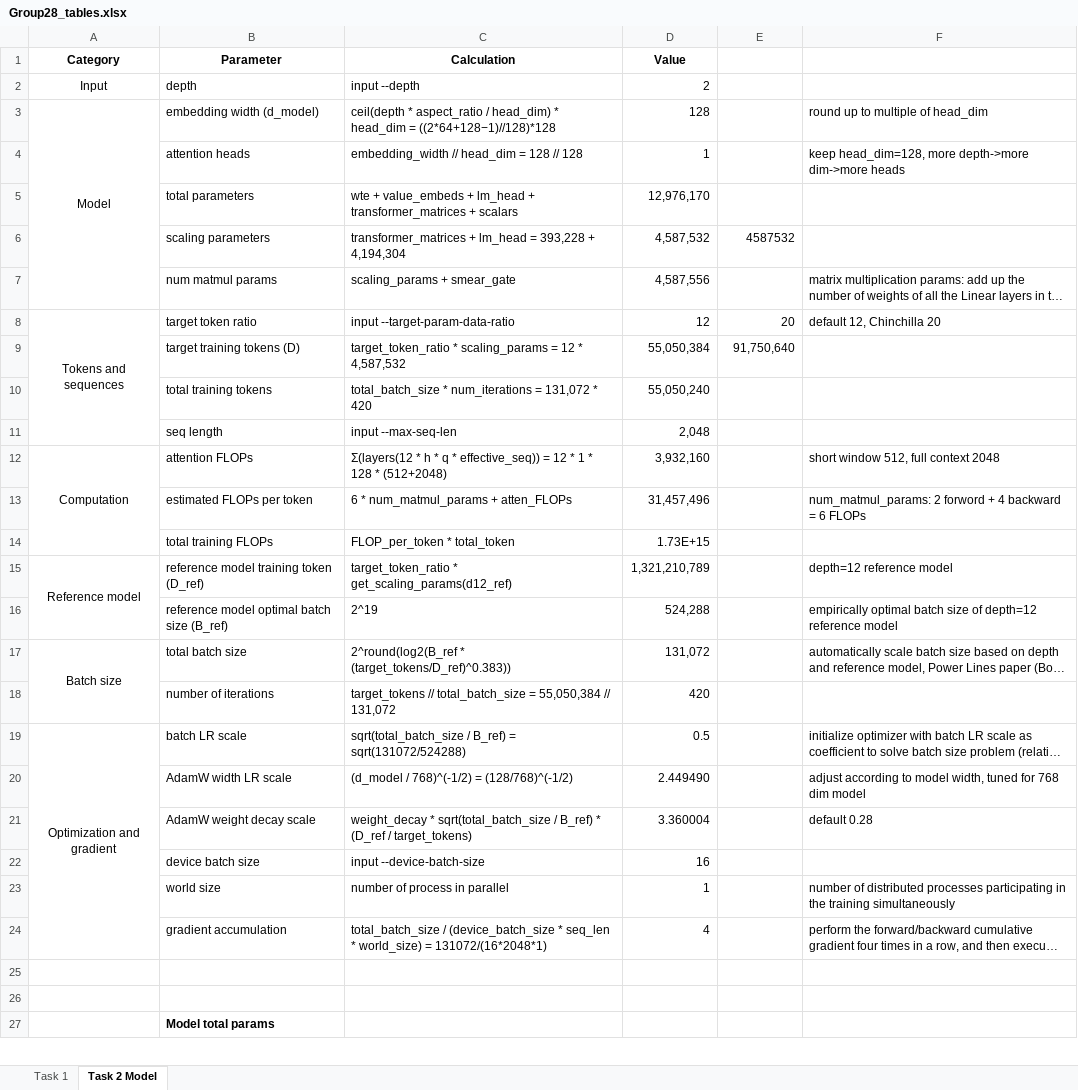
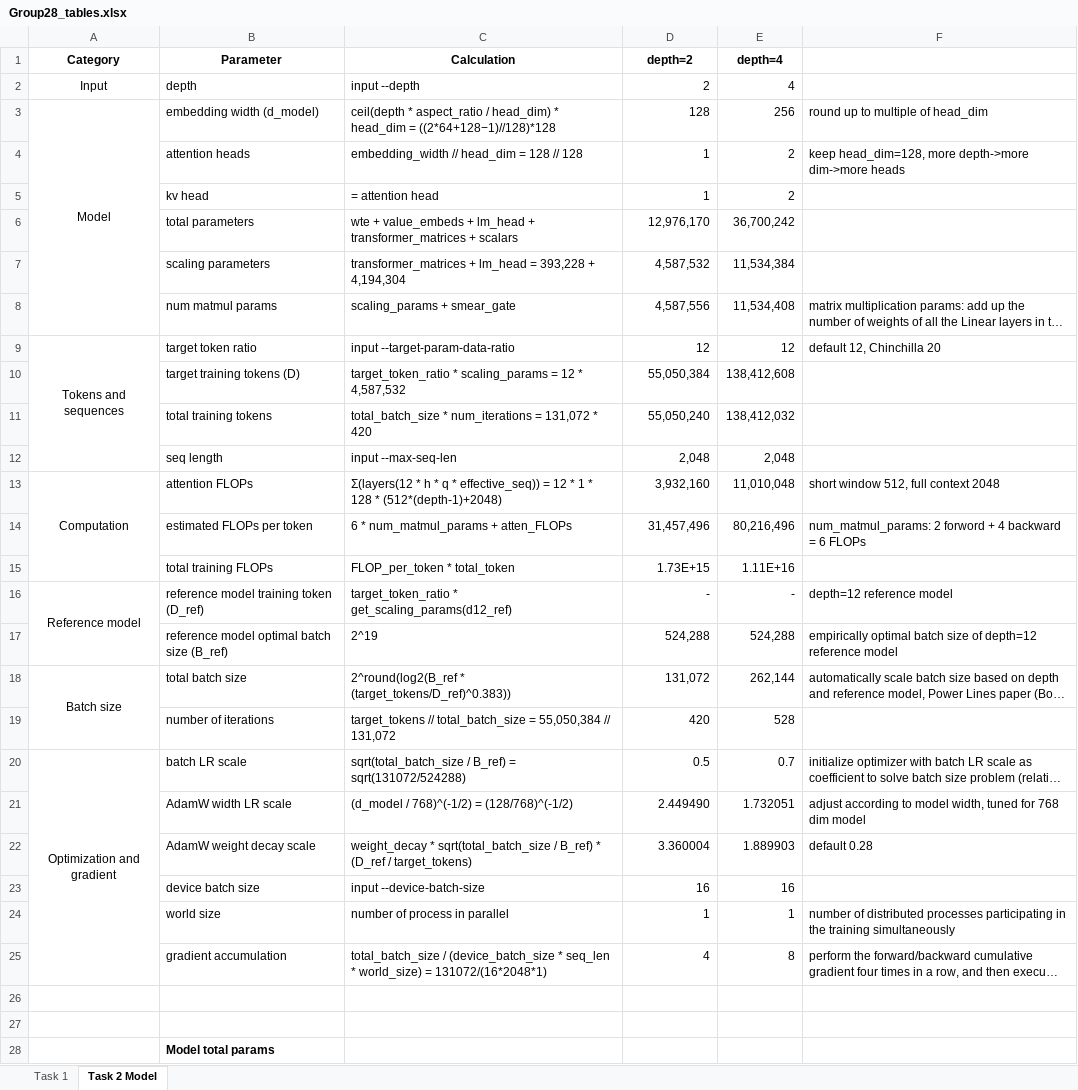
Before and after one commit to ssswzh/AgenticLLMs_Assignment1_nanochat, an Excel workbook: group28/Group28_tables.xlsx, sheet Task 2 Model, drawn as a sheet; only a part is shown; long unchanged cells end in …; values as stored, in another font and other column widths than the file's, no borders; addresses are those after the commit; the diff covers the shown part only; the diff names each change by its address in the sheet, - before the commit and + after, or states it on an @@ line.

Commit message:
add depth=4 model parameter

```diff
--- a/group28/Group28_tables.xlsx (sheet Task 2 Model)
+++ b/group28/Group28_tables.xlsx (sheet Task 2 Model)
-D1: Value
+D1: depth=2
-E1: (empty)
+E1: depth=4
-E2 (depth=4): (empty)
+E2 (depth=4): 4
-E3 (depth=4): (empty)
+E3 (depth=4): 256
-E4 (depth=4): (empty)
+E4 (depth=4): 2
+row 5:  | kv head | = attention head | 1 | 2
-E6 (depth=4): (empty)
+E6 (depth=4): 36,700,242
-E7 (depth=4): 4587532
+E7 (depth=4): 11,534,384
-E8 (depth=4): (empty)
+E8 (depth=4): 11,534,408
-E9 (depth=4): 20
+E9 (depth=4): 12
-E10 (depth=4): 91,750,640
+E10 (depth=4): 138,412,608
-E11 (depth=4): (empty)
+E11 (depth=4): 138,412,032
-E12 (depth=4): (empty)
+E12 (depth=4): 2,048
-C13 (Calculation): …128 * (512+2048)
+C13 (Calculation): …128 * (512*(depth-1)+2048)
-E13 (depth=4): (empty)
+E13 (depth=4): 11,010,048
-E14 (depth=4): (empty)
+E14 (depth=4): 80,216,496
-E15 (depth=4): (empty)
+E15 (depth=4): 1.11E+16
-D16 (depth=2): 1,321,210,789
+D16 (depth=2): -
-E16 (depth=4): (empty)
+E16 (depth=4): -
-E17 (depth=4): (empty)
+E17 (depth=4): 524,288
-E18 (depth=4): (empty)
+E18 (depth=4): 262,144
-E19 (depth=4): (empty)
+E19 (depth=4): 528
-E20 (depth=4): (empty)
+E20 (depth=4): 0.7
-E21 (depth=4): (empty)
+E21 (depth=4): 1.732051
-E22 (depth=4): (empty)
+E22 (depth=4): 1.889903
-E23 (depth=4): (empty)
+E23 (depth=4): 16
-E24 (depth=4): (empty)
+E24 (depth=4): 1
-E25 (depth=4): (empty)
+E25 (depth=4): 8
```
Also changed, not shown: 18 edited cells and cell formats elsewhere in this sheet, formulas that keep their value.
